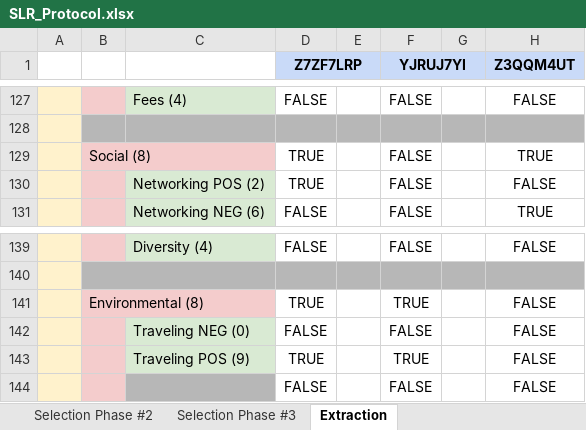
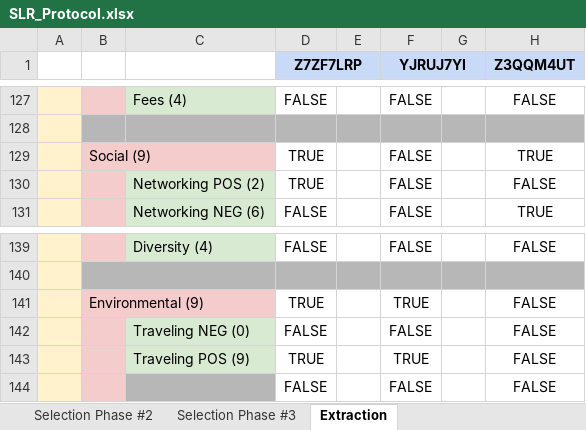
Before and after one commit to S2-group/ICT4S-2022-SLR-Footprint-of-Conferences-rep-pkg, an Excel workbook: data/SLR_Protocol.xlsx, sheet Extraction, drawn as a sheet; only a part is shown, gaps mark what is left out; values as stored, in another font and other column widths than the file's, no borders; the diff names each change by its address in the sheet, - before the commit and + after, or states it on an @@ line.

Commit message:
fix typo in SLR protocol and associated plot

```diff
--- a/data/SLR_Protocol.xlsx (sheet Extraction)
+++ b/data/SLR_Protocol.xlsx (sheet Extraction)
-B129: Social (8)
+B129: Social (9)
-B141: Environmental (8)
+B141: Environmental (9)
```
Also changed, not shown: 2 other files.
